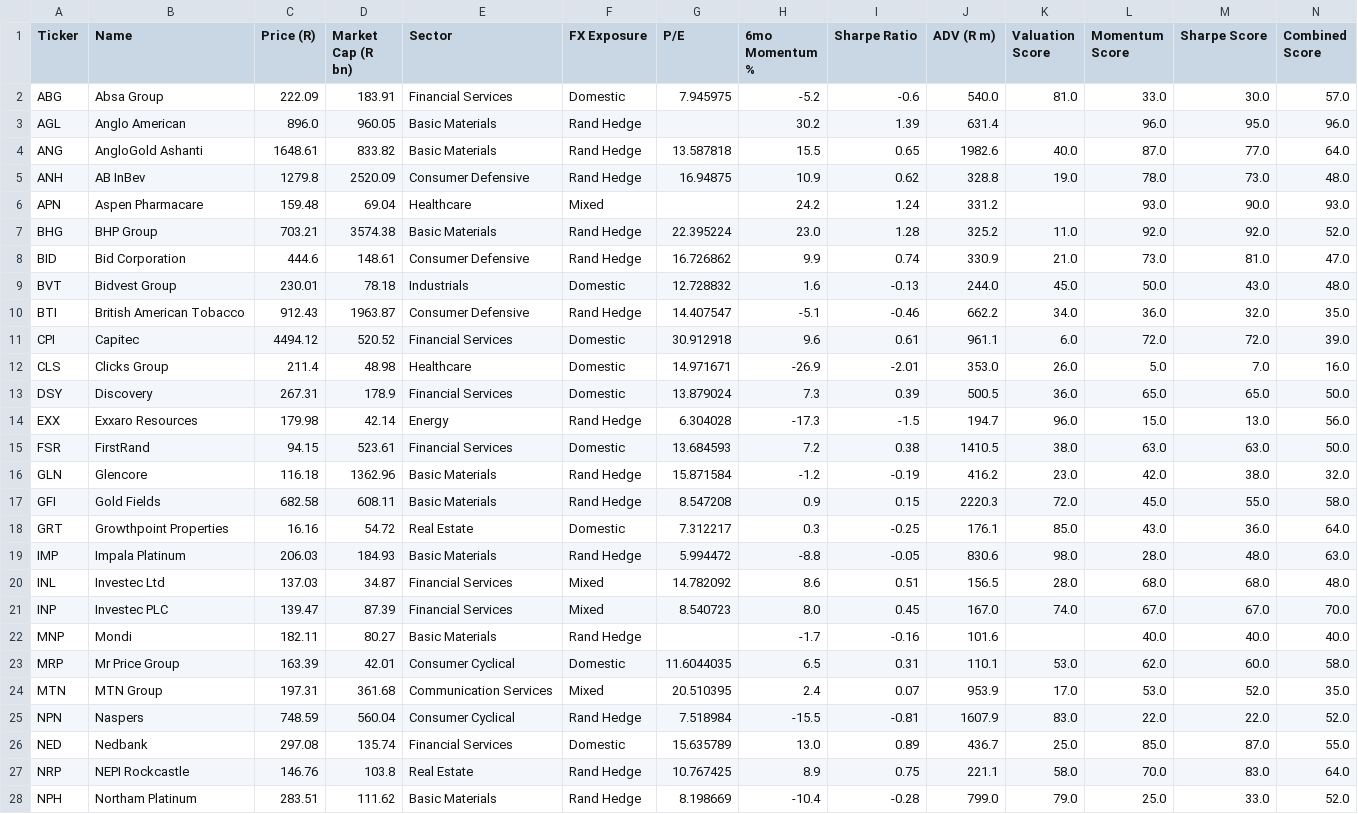
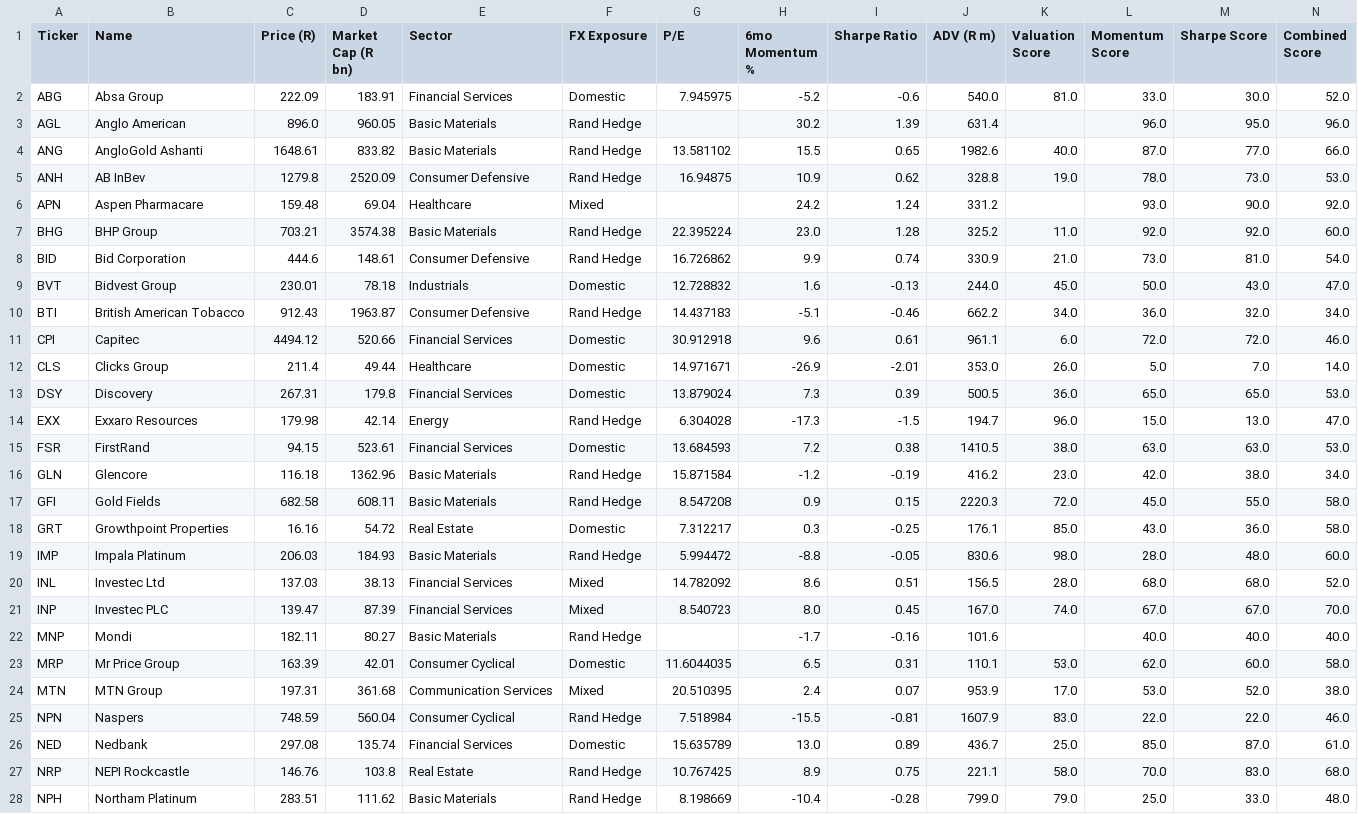
Before and after one commit to Cybermunk369/jse-screener, a CSV file: data/screener.csv, drawn as a sheet; only a part is shown; the diff covers the shown part only.

```diff
--- a/data/screener.csv
+++ b/data/screener.csv
@@ -1,21 +1,21 @@
 Ticker,Name,Price (R),Market Cap (R bn),Sector,FX Exposure,P/E,6mo Momentum %,Sharpe Ratio,ADV (R m),Valuation Score,Momentum Score,Sharpe Score,Combined Score
-ABG,Absa Group,222.09,183.91,Financial Services,Domestic,7.945975,-5.2,-0.6,540.0,81.0,33.0,30.0,57.0
+ABG,Absa Group,222.09,183.91,Financial Services,Domestic,7.945975,-5.2,-0.6,540.0,81.0,33.0,30.0,52.0
 AGL,Anglo American,896.0,960.05,Basic Materials,Rand Hedge,,30.2,1.39,631.4,,96.0,95.0,96.0
-ANG,AngloGold Ashanti,1648.61,833.82,Basic Materials,Rand Hedge,13.587818,15.5,0.65,1982.6,40.0,87.0,77.0,64.0
-ANH,AB InBev,1279.8,2520.09,Consumer Defensive,Rand Hedge,16.94875,10.9,0.62,328.8,19.0,78.0,73.0,48.0
-APN,Aspen Pharmacare,159.48,69.04,Healthcare,Mixed,,24.2,1.24,331.2,,93.0,90.0,93.0
-BHG,BHP Group,703.21,3574.38,Basic Materials,Rand Hedge,22.395224,23.0,1.28,325.2,11.0,92.0,92.0,52.0
-BID,Bid Corporation,444.6,148.61,Consumer Defensive,Rand Hedge,16.726862,9.9,0.74,330.9,21.0,73.0,81.0,47.0
-BVT,Bidvest Group,230.01,78.18,Industrials,Domestic,12.728832,1.6,-0.13,244.0,45.0,50.0,43.0,48.0
-BTI,British American Tobacco,912.43,1963.87,Consumer Defensive,Rand Hedge,14.407547,-5.1,-0.46,662.2,34.0,36.0,32.0,35.0
-CPI,Capitec,4494.12,520.52,Financial Services,Domestic,30.912918,9.6,0.61,961.1,6.0,72.0,72.0,39.0
-CLS,Clicks Group,211.4,48.98,Healthcare,Domestic,14.971671,-26.9,-2.01,353.0,26.0,5.0,7.0,16.0
-DSY,Discovery,267.31,178.9,Financial Services,Domestic,13.879024,7.3,0.39,500.5,36.0,65.0,65.0,50.0
-EXX,Exxaro Resources,179.98,42.14,Energy,Rand Hedge,6.304028,-17.3,-1.5,194.7,96.0,15.0,13.0,56.0
-FSR,FirstRand,94.15,523.61,Financial Services,Domestic,13.684593,7.2,0.38,1410.5,38.0,63.0,63.0,50.0
-GLN,Glencore,116.18,1362.96,Basic Materials,Rand Hedge,15.871584,-1.2,-0.19,416.2,23.0,42.0,38.0,32.0
+ANG,AngloGold Ashanti,1648.61,833.82,Basic Materials,Rand Hedge,13.581102,15.5,0.65,1982.6,40.0,87.0,77.0,66.0
+ANH,AB InBev,1279.8,2520.09,Consumer Defensive,Rand Hedge,16.94875,10.9,0.62,328.8,19.0,78.0,73.0,53.0
+APN,Aspen Pharmacare,159.48,69.04,Healthcare,Mixed,,24.2,1.24,331.2,,93.0,90.0,92.0
+BHG,BHP Group,703.21,3574.38,Basic Materials,Rand Hedge,22.395224,23.0,1.28,325.2,11.0,92.0,92.0,60.0
+BID,Bid Corporation,444.6,148.61,Consumer Defensive,Rand Hedge,16.726862,9.9,0.74,330.9,21.0,73.0,81.0,54.0
+BVT,Bidvest Group,230.01,78.18,Industrials,Domestic,12.728832,1.6,-0.13,244.0,45.0,50.0,43.0,47.0
+BTI,British American Tobacco,912.43,1963.87,Consumer Defensive,Rand Hedge,14.437183,-5.1,-0.46,662.2,34.0,36.0,32.0,34.0
+CPI,Capitec,4494.12,520.66,Financial Services,Domestic,30.912918,9.6,0.61,961.1,6.0,72.0,72.0,46.0
+CLS,Clicks Group,211.4,49.44,Healthcare,Domestic,14.971671,-26.9,-2.01,353.0,26.0,5.0,7.0,14.0
+DSY,Discovery,267.31,179.8,Financial Services,Domestic,13.879024,7.3,0.39,500.5,36.0,65.0,65.0,53.0
+EXX,Exxaro Resources,179.98,42.14,Energy,Rand Hedge,6.304028,-17.3,-1.5,194.7,96.0,15.0,13.0,47.0
+FSR,FirstRand,94.15,523.61,Financial Services,Domestic,13.684593,7.2,0.38,1410.5,38.0,63.0,63.0,53.0
+GLN,Glencore,116.18,1362.96,Basic Materials,Rand Hedge,15.871584,-1.2,-0.19,416.2,23.0,42.0,38.0,34.0
 GFI,Gold Fields,682.58,608.11,Basic Materials,Rand Hedge,8.547208,0.9,0.15,2220.3,72.0,45.0,55.0,58.0
-GRT,Growthpoint Properties,16.16,54.72,Real Estate,Domestic,7.312217,0.3,-0.25,176.1,85.0,43.0,36.0,64.0
-IMP,Impala Platinum,206.03,184.93,Basic Materials,Rand Hedge,5.994472,-8.8,-0.05,830.6,98.0,28.0,48.0,63.0
-INL,Investec Ltd,137.03,34.87,Financial Services,Mixed,14.782092,8.6,0.51,156.5,28.0,68.0,68.0,48.0
+GRT,Growthpoint Properties,16.16,54.72,Real Estate,Domestic,7.312217,0.3,-0.25,176.1,85.0,43.0,36.0,58.0
+IMP,Impala Platinum,206.03,184.93,Basic Materials,Rand Hedge,5.994472,-8.8,-0.05,830.6,98.0,28.0,48.0,60.0
+INL,Investec Ltd,137.03,38.13,Financial Services,Mixed,14.782092,8.6,0.51,156.5,28.0,68.0,68.0,52.0
 INP,Investec PLC,139.47,87.39,Financial Services,Mixed,8.540723,8.0,0.45,167.0,74.0,67.0,67.0,70.0
@@ -23,6 +23,6 @@ MNP,Mondi,182.11,80.27,Basic Materials,Rand Hedge,,-1.7,-0.16,101.6,,40.0,40.0,4
 MRP,Mr Price Group,163.39,42.01,Consumer Cyclical,Domestic,11.6044035,6.5,0.31,110.1,53.0,62.0,60.0,58.0
-MTN,MTN Group,197.31,361.68,Communication Services,Mixed,20.510395,2.4,0.07,953.9,17.0,53.0,52.0,35.0
-NPN,Naspers,748.59,560.04,Consumer Cyclical,Rand Hedge,7.518984,-15.5,-0.81,1607.9,83.0,22.0,22.0,52.0
-NED,Nedbank,297.08,135.74,Financial Services,Domestic,15.635789,13.0,0.89,436.7,25.0,85.0,87.0,55.0
-NRP,NEPI Rockcastle,146.76,103.8,Real Estate,Rand Hedge,10.767425,8.9,0.75,221.1,58.0,70.0,83.0,64.0
-NPH,Northam Platinum,283.51,111.62,Basic Materials,Rand Hedge,8.198669,-10.4,-0.28,799.0,79.0,25.0,33.0,52.0
+MTN,MTN Group,197.31,361.68,Communication Services,Mixed,20.510395,2.4,0.07,953.9,17.0,53.0,52.0,38.0
+NPN,Naspers,748.59,560.04,Consumer Cyclical,Rand Hedge,7.518984,-15.5,-0.81,1607.9,83.0,22.0,22.0,46.0
+NED,Nedbank,297.08,135.74,Financial Services,Domestic,15.635789,13.0,0.89,436.7,25.0,85.0,87.0,61.0
+NRP,NEPI Rockcastle,146.76,103.8,Real Estate,Rand Hedge,10.767425,8.9,0.75,221.1,58.0,70.0,83.0,68.0
+NPH,Northam Platinum,283.51,111.62,Basic Materials,Rand Hedge,8.198669,-10.4,-0.28,799.0,79.0,25.0,33.0,48.0
```
Also changed, not shown: 36 edited cells elsewhere in this file, 1 other file.
